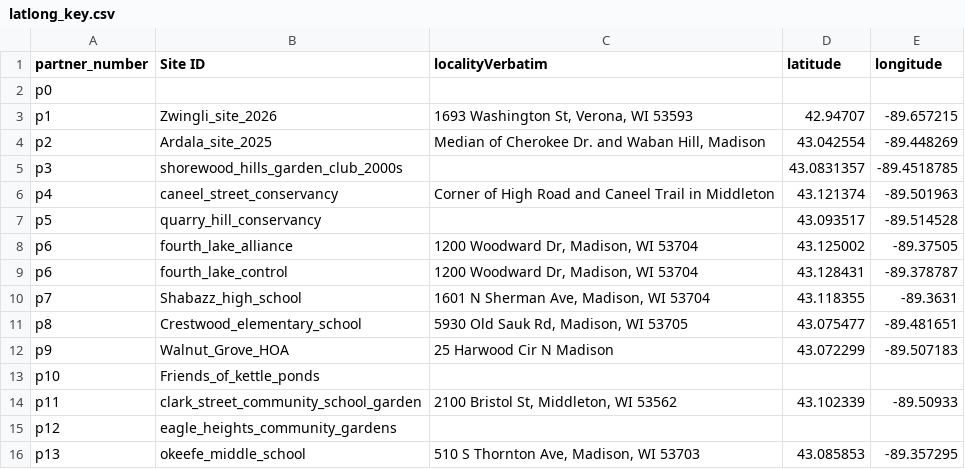
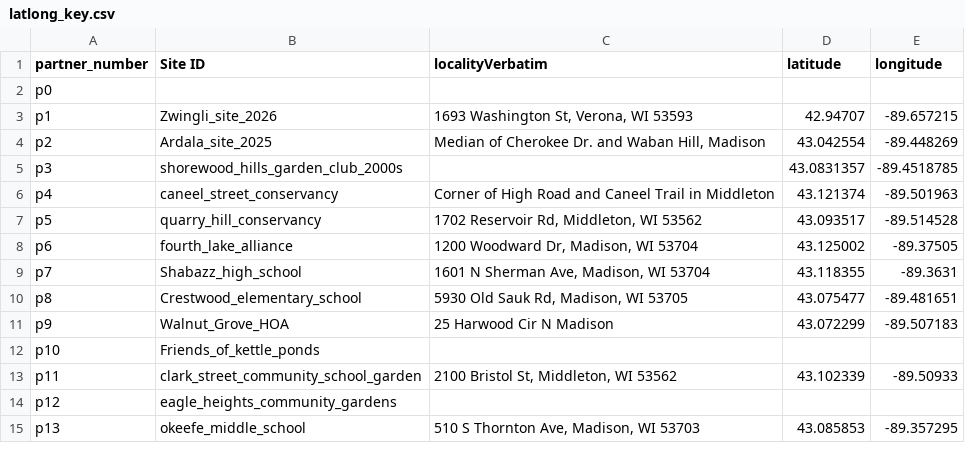
Before and after one commit to vi-krol/Bee-Machine-AI-Batch-Upload-Code-main, a CSV file: latlong_key.csv, drawn as a sheet; only a part is shown.

```diff
--- a/latlong_key.csv
+++ b/latlong_key.csv
@@ -6,5 +6,4 @@ p3,shorewood_hills_garden_club_2000s,,43.0831357,-89.4518785
 p4,caneel_street_conservancy,Corner of High Road and Caneel Trail in Middleton,43.121374,-89.501963
-p5,quarry_hill_conservancy,,43.093517,-89.514528
+p5,quarry_hill_conservancy,"1702 Reservoir Rd, Middleton, WI 53562",43.093517,-89.514528
 p6,fourth_lake_alliance,"1200 Woodward Dr, Madison, WI 53704",43.125002,-89.37505
-p6,fourth_lake_control ,"1200 Woodward Dr, Madison, WI 53704",43.128431,-89.378787
 p7,Shabazz_high_school,"1601 N Sherman Ave, Madison, WI 53704",43.118355,-89.3631
```
Also changed, not shown: 2 other files.
